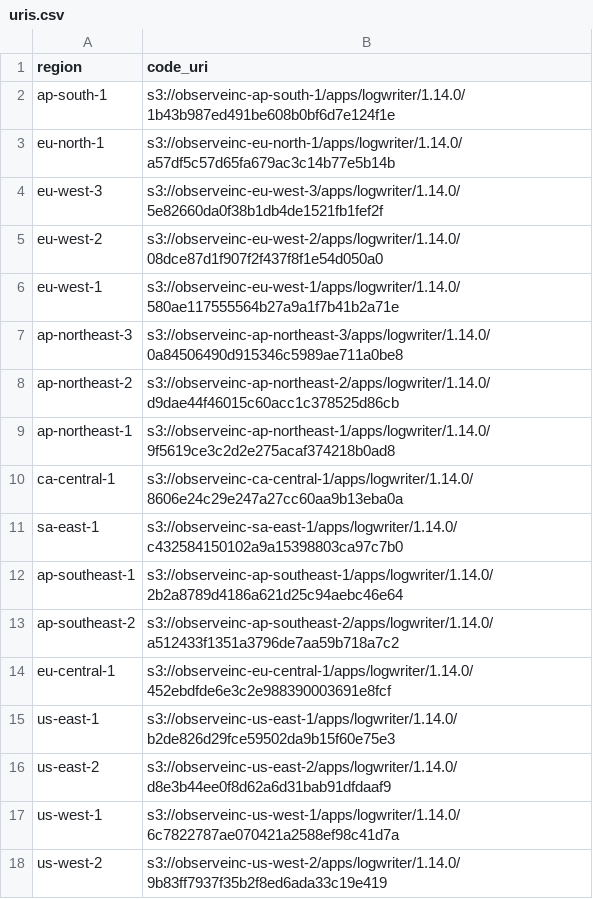
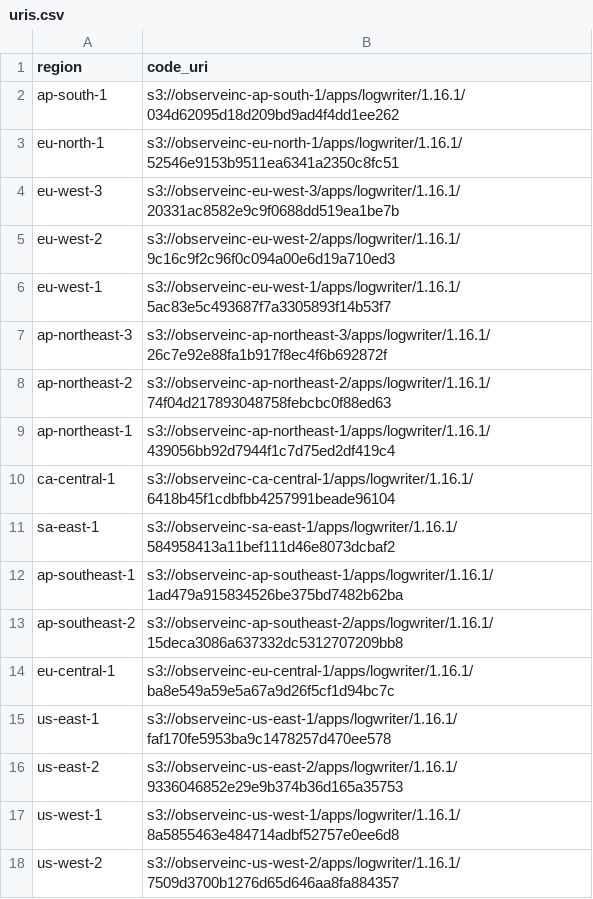
Before and after one commit to observeinc/terraform-aws-collection, a CSV file: modules/subscriber/uris.csv, drawn as a sheet.

```diff
--- a/modules/subscriber/uris.csv
+++ b/modules/subscriber/uris.csv
@@ -1,18 +1,18 @@
 region,code_uri
-ap-south-1,s3://observeinc-ap-south-1/apps/logwriter/1.14.0/1b43b987ed491be608b0bf6d7e124f1e
-eu-north-1,s3://observeinc-eu-north-1/apps/logwriter/1.14.0/a57df5c57d65fa679ac3c14b77e5b14b
-eu-west-3,s3://observeinc-eu-west-3/apps/logwriter/1.14.0/5e82660da0f38b1db4de1521fb1fef2f
-eu-west-2,s3://observeinc-eu-west-2/apps/logwriter/1.14.0/08dce87d1f907f2f437f8f1e54d050a0
-eu-west-1,s3://observeinc-eu-west-1/apps/logwriter/1.14.0/580ae117555564b27a9a1f7b41b2a71e
-ap-northeast-3,s3://observeinc-ap-northeast-3/apps/logwriter/1.14.0/0a84506490d915346c5989ae711a0be8
-ap-northeast-2,s3://observeinc-ap-northeast-2/apps/logwriter/1.14.0/d9dae44f46015c60acc1c378525d86cb
-ap-northeast-1,s3://observeinc-ap-northeast-1/apps/logwriter/1.14.0/9f5619ce3c2d2e275acaf374218b0ad8
-ca-central-1,s3://observeinc-ca-central-1/apps/logwriter/1.14.0/8606e24c29e247a27cc60aa9b13eba0a
-sa-east-1,s3://observeinc-sa-east-1/apps/logwriter/1.14.0/c432584150102a9a15398803ca97c7b0
-ap-southeast-1,s3://observeinc-ap-southeast-1/apps/logwriter/1.14.0/2b2a8789d4186a621d25c94aebc46e64
-ap-southeast-2,s3://observeinc-ap-southeast-2/apps/logwriter/1.14.0/a512433f1351a3796de7aa59b718a7c2
-eu-central-1,s3://observeinc-eu-central-1/apps/logwriter/1.14.0/452ebdfde6e3c2e988390003691e8fcf
-us-east-1,s3://observeinc-us-east-1/apps/logwriter/1.14.0/b2de826d29fce59502da9b15f60e75e3
-us-east-2,s3://observeinc-us-east-2/apps/logwriter/1.14.0/d8e3b44ee0f8d62a6d31bab91dfdaaf9
-us-west-1,s3://observeinc-us-west-1/apps/logwriter/1.14.0/6c7822787ae070421a2588ef98c41d7a
-us-west-2,s3://observeinc-us-west-2/apps/logwriter/1.14.0/9b83ff7937f35b2f8ed6ada33c19e419
+ap-south-1,s3://observeinc-ap-south-1/apps/logwriter/1.16.1/034d62095d18d209bd9ad4f4dd1ee262
+eu-north-1,s3://observeinc-eu-north-1/apps/logwriter/1.16.1/52546e9153b9511ea6341a2350c8fc51
+eu-west-3,s3://observeinc-eu-west-3/apps/logwriter/1.16.1/20331ac8582e9c9f0688dd519ea1be7b
+eu-west-2,s3://observeinc-eu-west-2/apps/logwriter/1.16.1/9c16c9f2c96f0c094a00e6d19a710ed3
+eu-west-1,s3://observeinc-eu-west-1/apps/logwriter/1.16.1/5ac83e5c493687f7a3305893f14b53f7
+ap-northeast-3,s3://observeinc-ap-northeast-3/apps/logwriter/1.16.1/26c7e92e88fa1b917f8ec4f6b692872f
+ap-northeast-2,s3://observeinc-ap-northeast-2/apps/logwriter/1.16.1/74f04d217893048758febcbc0f88ed63
+ap-northeast-1,s3://observeinc-ap-northeast-1/apps/logwriter/1.16.1/439056bb92d7944f1c7d75ed2df419c4
+ca-central-1,s3://observeinc-ca-central-1/apps/logwriter/1.16.1/6418b45f1cdbfbb4257991beade96104
+sa-east-1,s3://observeinc-sa-east-1/apps/logwriter/1.16.1/584958413a11bef111d46e8073dcbaf2
+ap-southeast-1,s3://observeinc-ap-southeast-1/apps/logwriter/1.16.1/1ad479a915834526be375bd7482b62ba
+ap-southeast-2,s3://observeinc-ap-southeast-2/apps/logwriter/1.16.1/15deca3086a637332dc5312707209bb8
+eu-central-1,s3://observeinc-eu-central-1/apps/logwriter/1.16.1/ba8e549a59e5a67a9d26f5cf1d94bc7c
+us-east-1,s3://observeinc-us-east-1/apps/logwriter/1.16.1/faf170fe5953ba9c1478257d470ee578
+us-east-2,s3://observeinc-us-east-2/apps/logwriter/1.16.1/9336046852e29e9b374b36d165a35753
+us-west-1,s3://observeinc-us-west-1/apps/logwriter/1.16.1/8a5855463e484714adbf52757e0ee6d8
+us-west-2,s3://observeinc-us-west-2/apps/logwriter/1.16.1/7509d3700b1276d65d646aa8fa884357
```
Also changed, not shown: modules/forwarder/uris.csv, 1 other file.
